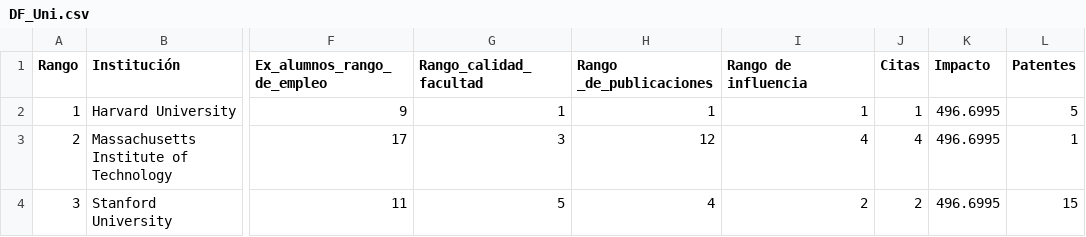
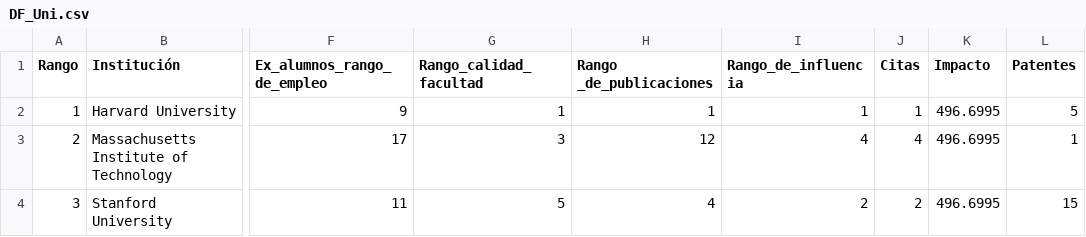
Before and after one commit to EmmanuelGalvan/MineriaDatos, a CSV file: Archivos/Practica de limpieza/DF_Uni.csv, drawn as a sheet; only a part is shown, gaps mark what is left out; the diff names each change by its address in the sheet, - before the commit and + after, or states it on an @@ line.

Commit message:
Parte Estadística de segunda Base y gráfico
Agregue la parte estadística para la segunda base de datos, y puse un gráfico en el otro archivo

```diff
--- a/Archivos/Practica de limpieza/DF_Uni.csv
+++ b/Archivos/Practica de limpieza/DF_Uni.csv
-I1: Rango de influencia
+I1: Rango_de_influencia
```
Also changed, not shown: 2 other files.
